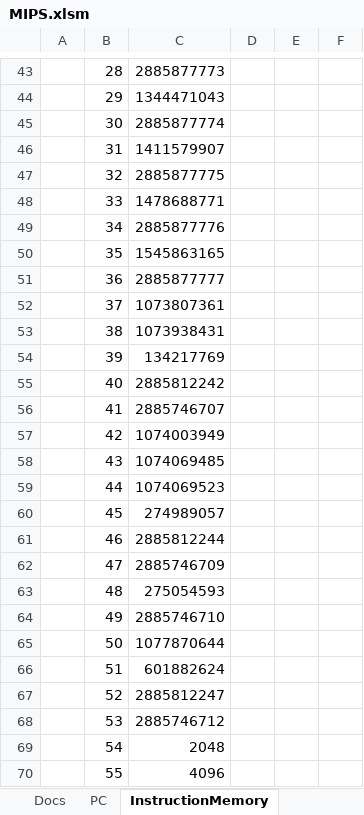
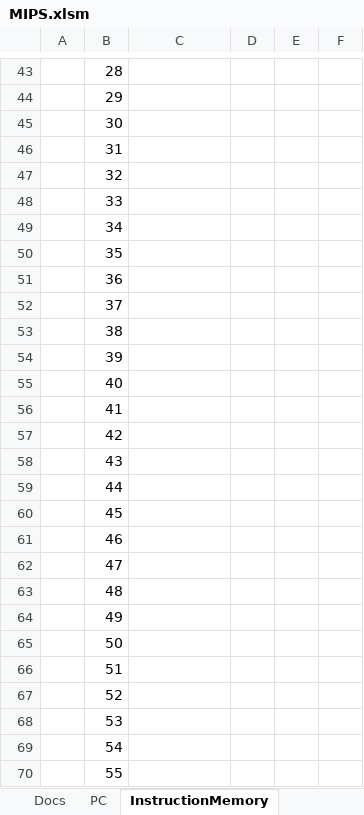
Before and after one commit to pabloqb2000/MIPS-excel-simulator, an Excel workbook: MIPS.xlsm, sheet InstructionMemory, drawn as a sheet; only a part is shown, gaps mark what is left out; values as stored, in another font and other column widths than the file's, no borders; the diff covers the shown part only; the diff names each change by its address in the sheet, - before the commit and + after, or states it on an @@ line.

```diff
--- a/MIPS.xlsm (sheet InstructionMemory)
+++ b/MIPS.xlsm (sheet InstructionMemory)
-C43: 2885877773
+C43: (empty)
-C44: 1344471043
+C44: (empty)
-C45: 2885877774
+C45: (empty)
-C46: 1411579907
+C46: (empty)
-C47: 2885877775
+C47: (empty)
-C48: 1478688771
+C48: (empty)
-C49: 2885877776
+C49: (empty)
-C50: 1545863165
+C50: (empty)
-C51: 2885877777
+C51: (empty)
-C52: 1073807361
+C52: (empty)
-C53: 1073938431
+C53: (empty)
-C54: 134217769
+C54: (empty)
-C55: 2885812242
+C55: (empty)
-C56: 2885746707
+C56: (empty)
-C57: 1074003949
+C57: (empty)
-C58: 1074069485
+C58: (empty)
-C59: 1074069523
+C59: (empty)
-C60: 274989057
+C60: (empty)
-C61: 2885812244
+C61: (empty)
-C62: 2885746709
+C62: (empty)
-C63: 275054593
+C63: (empty)
-C64: 2885746710
+C64: (empty)
-C65: 1077870644
+C65: (empty)
-C66: 601882624
+C66: (empty)
-C67: 2885812247
+C67: (empty)
-C68: 2885746712
+C68: (empty)
-C69: 2048
+C69: (empty)
-C70: 4096
+C70: (empty)
```
Also changed, not shown: 229 edited cells elsewhere in this sheet, sheet DataMemory, sheet RegisterBank, sheet PC, 9 other files.
